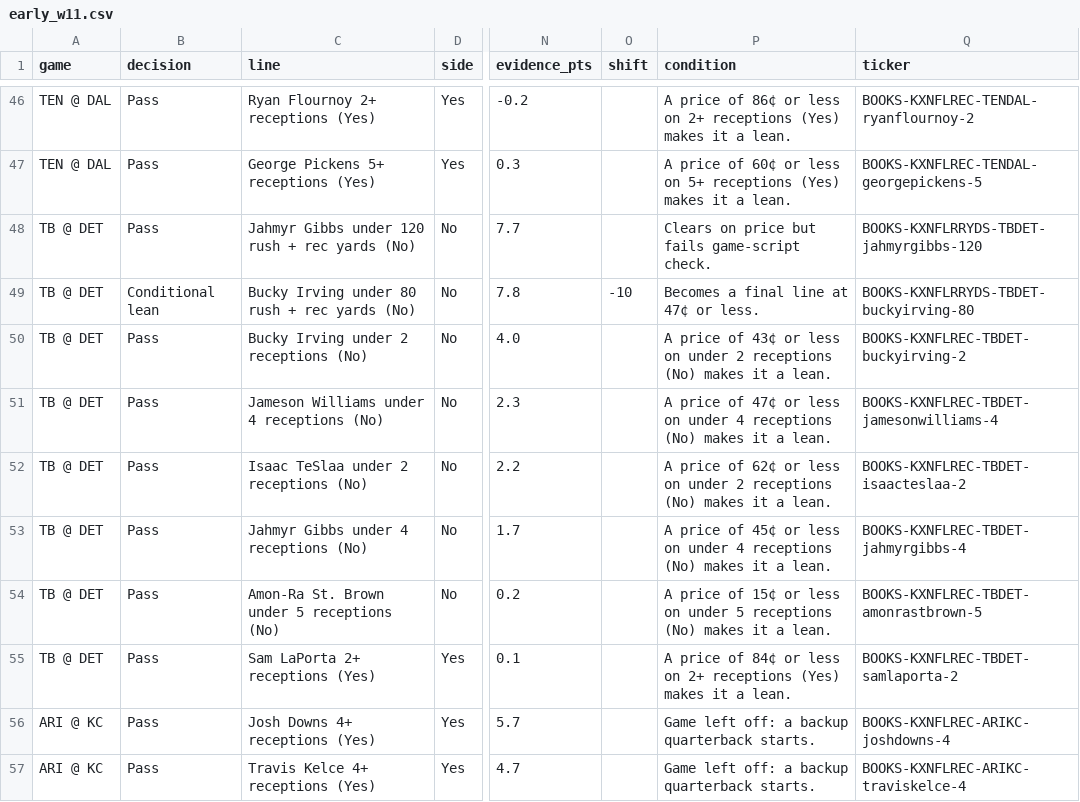
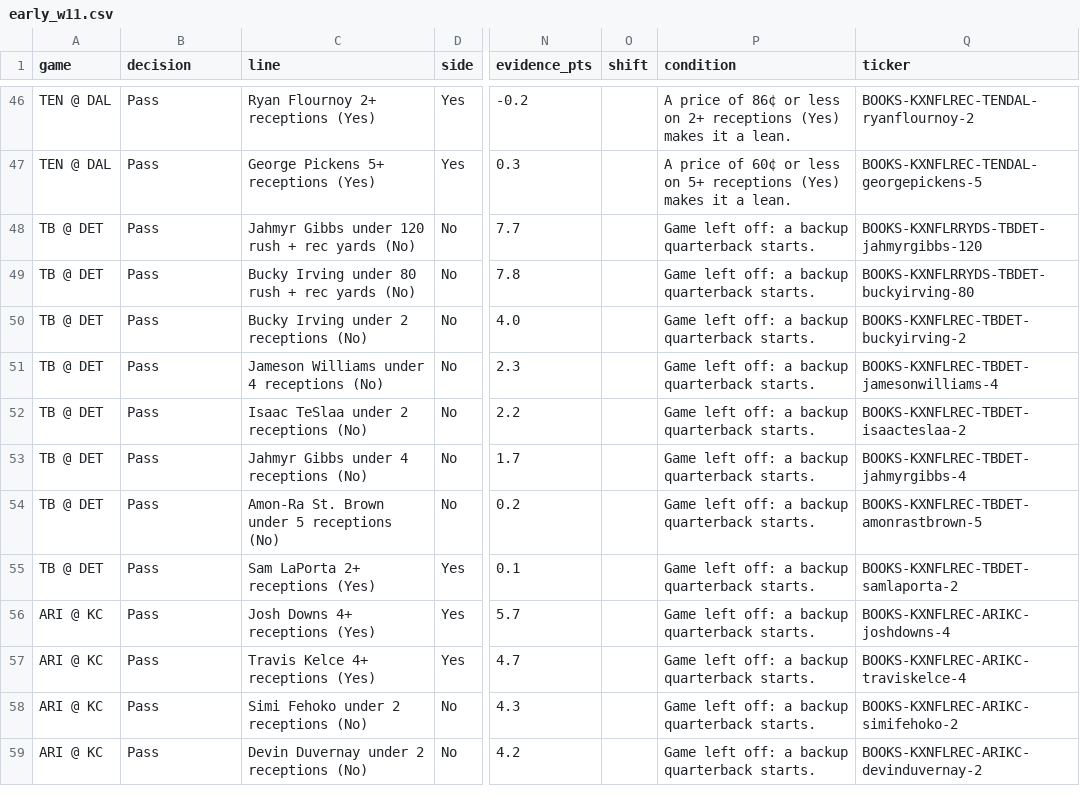
Before and after one commit to seanjung2028-dotcom/wedge, a CSV file: final11/early_w11.csv, drawn as a sheet; only a part is shown, gaps mark what is left out; the shorter side is filled out with more unchanged rows; the diff names each change by its address in the sheet, - before the commit and + after, or states it on an @@ line.

```diff
--- a/final11/early_w11.csv
+++ b/final11/early_w11.csv
-P48 (condition): Clears on price but fails game-script check.
+P48 (condition): Game left off: a backup quarterback starts.
-B49 (decision): Conditional lean
+B49 (decision): Pass
-O49 (shift): -10
+O49 (shift): (empty)
-P49 (condition): Becomes a final line at 47¢ or less.
+P49 (condition): Game left off: a backup quarterback starts.
-P50 (condition): A price of 43¢ or less on under 2 receptions (No) makes it a lean.
+P50 (condition): Game left off: a backup quarterback starts.
-P51 (condition): A price of 47¢ or less on under 4 receptions (No) makes it a lean.
+P51 (condition): Game left off: a backup quarterback starts.
-P52 (condition): A price of 62¢ or less on under 2 receptions (No) makes it a lean.
+P52 (condition): Game left off: a backup quarterback starts.
-P53 (condition): A price of 45¢ or less on under 4 receptions (No) makes it a lean.
+P53 (condition): Game left off: a backup quarterback starts.
-P54 (condition): A price of 15¢ or less on under 5 receptions (No) makes it a lean.
+P54 (condition): Game left off: a backup quarterback starts.
-P55 (condition): A price of 84¢ or less on 2+ receptions (Yes) makes it a lean.
+P55 (condition): Game left off: a backup quarterback starts.
```
Also changed, not shown: final11/final_w11.csv, 16 other files.
